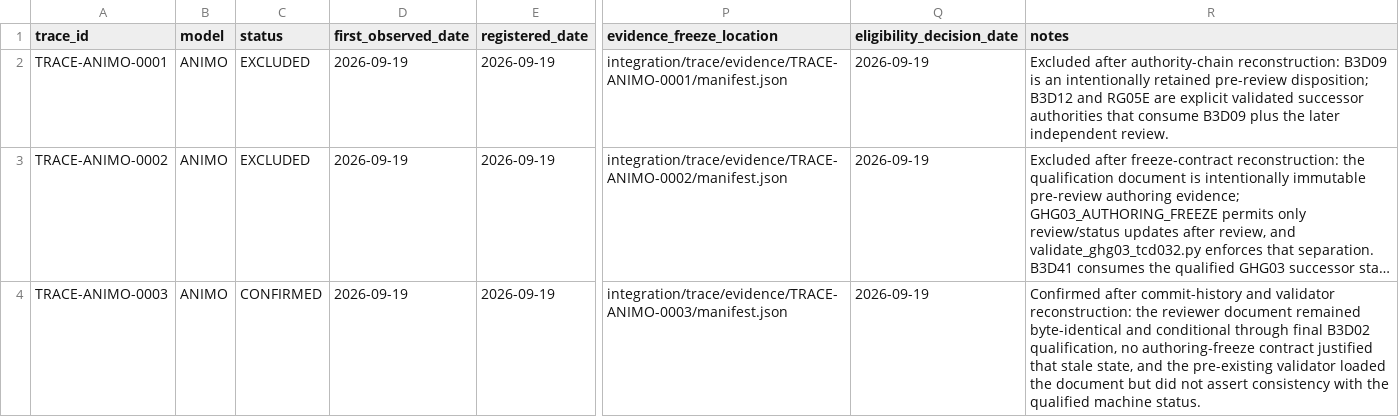
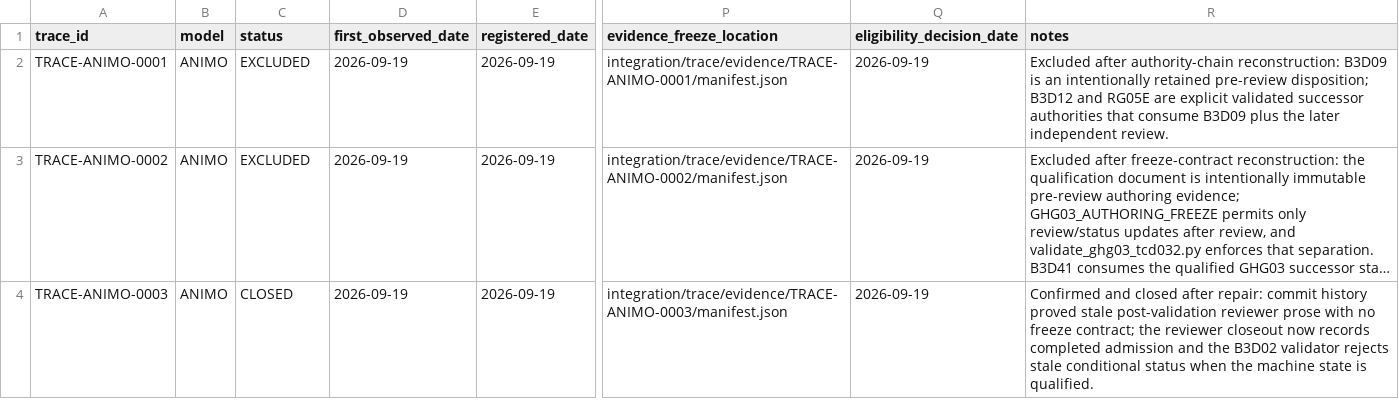
Before and after one commit to abhedwig-cell/ANIMO5, a CSV file: integration/trace/TRACE_CANDIDATE_REGISTER.csv, drawn as a sheet; only a part is shown, gaps mark what is left out; long unchanged cells end in …; the diff names each change by its address in the sheet, - before the commit and + after, or states it on an @@ line.

Commit message:
TRACE: close ANIMO-0003 after bounded repair

```diff
--- a/integration/trace/TRACE_CANDIDATE_REGISTER.csv
+++ b/integration/trace/TRACE_CANDIDATE_REGISTER.csv
-C4 (status): CONFIRMED
+C4 (status): CLOSED
-R4 (notes): Confirmed after commit-history and validator reconstruction: the reviewer document remained byte-identical and conditional through final B3D02 qualification, no authoring-freeze contract justified that stale state, and the pre-existing validator loaded the document but did not assert consistency with the qualified machine status.
+R4 (notes): Confirmed and closed after repair: commit history proved stale post-validation reviewer prose with no freeze contract; the reviewer closeout now records completed admission and the B3D02 validator rejects stale conditional status when the machine state is qualified.
```
